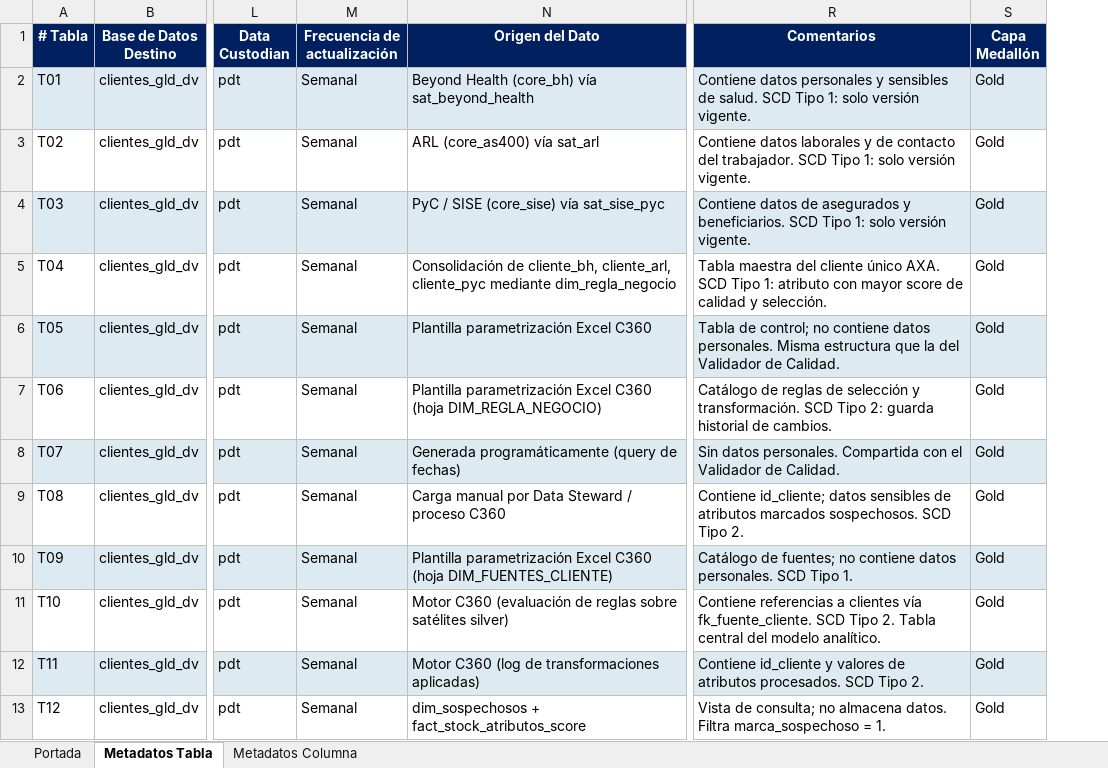
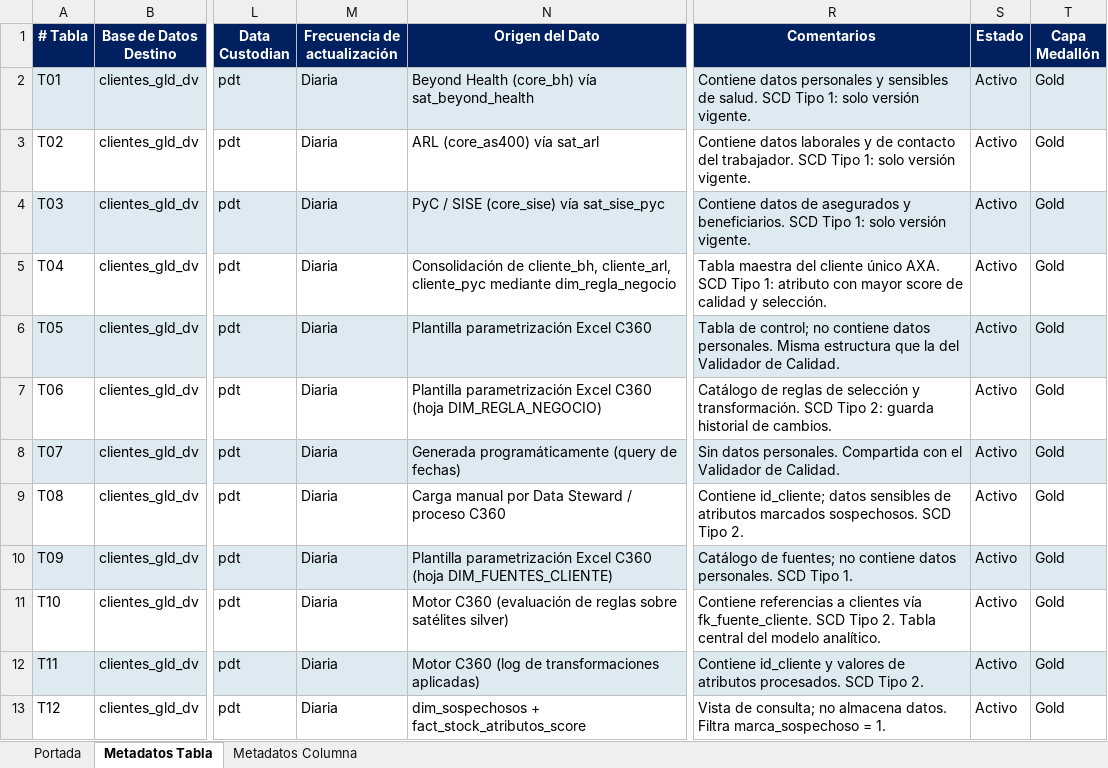
Before and after one commit to syespinosa4-a11y/Camilo13, an Excel workbook: 11_Metadatos_Cliente360.xlsx, sheet Metadatos Tabla, drawn as a sheet; only a part is shown, gaps mark what is left out; values as stored, in another font and other column widths than the file's, no borders; the diff names each change by its address in the sheet, - before the commit and + after, or states it on an @@ line.

```diff
--- a/11_Metadatos_Cliente360.xlsx (sheet Metadatos Tabla)
+++ b/11_Metadatos_Cliente360.xlsx (sheet Metadatos Tabla)
+column S (Estado), rows 2-13: all Activo
-M2:M13 (Frecuencia de actualización): Semanal
+M2:M13 (Frecuencia de actualización): Diaria
```
Also changed, not shown: sheet Metadatos Columna.
